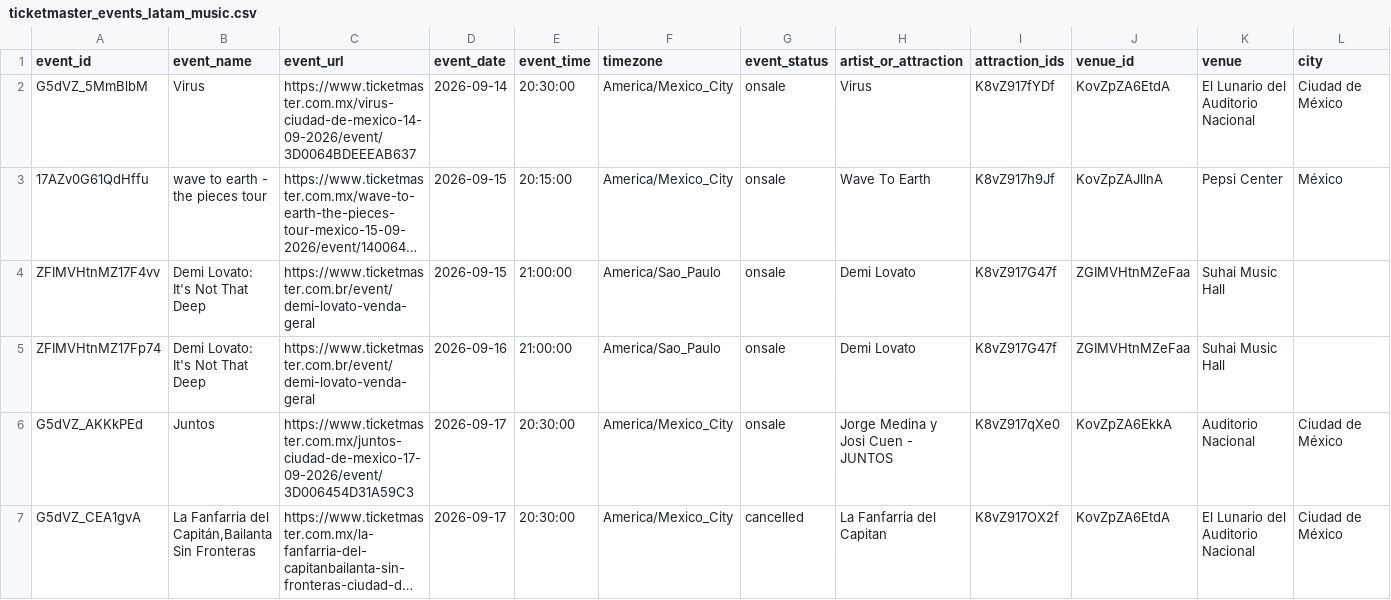
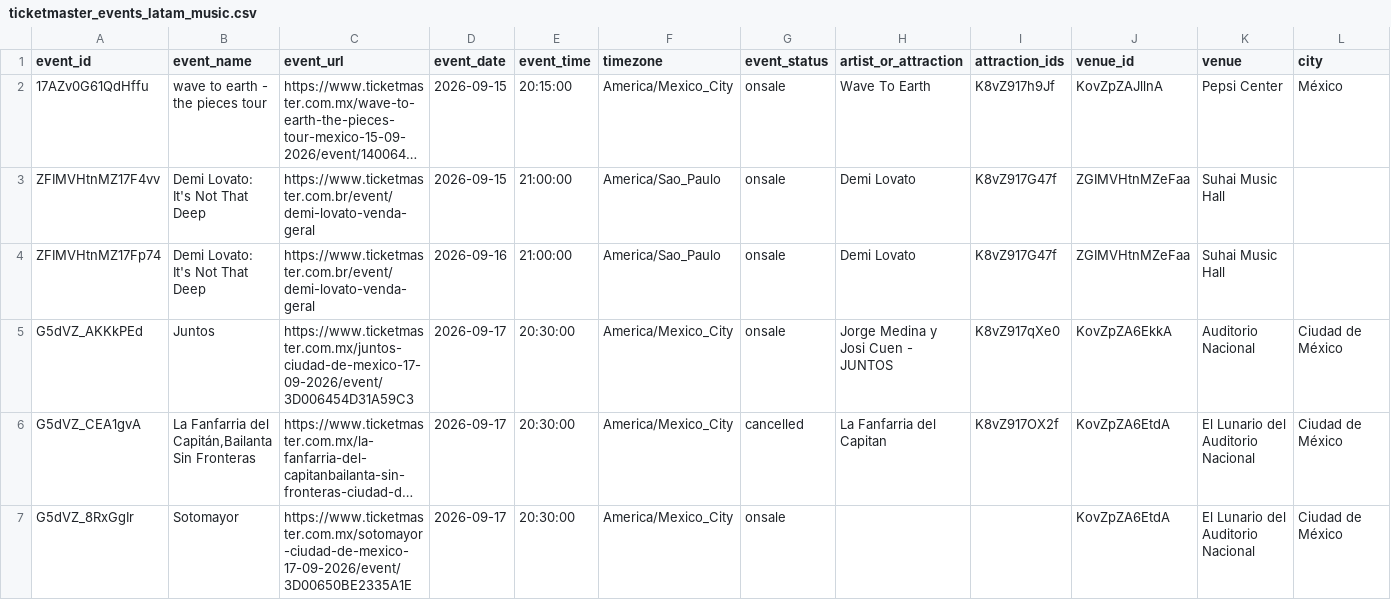
Before and after one commit to DavidCastilloSKT/analisis-oferta-musical-mexico-ticketmaster, a CSV file: data/processed/ticketmaster_events_latam_music.csv, drawn as a sheet; only a part is shown; the shorter side is filled out with more unchanged rows; long unchanged cells end in …; removed rows and columns are numbered as before the commit, all else as after; rows hold the shown columns only; the diff covers the shown part only; the diff names each change by its address in the sheet, - before the commit and + after, or states it on an @@ line.

```diff
--- a/data/processed/ticketmaster_events_latam_music.csv
+++ b/data/processed/ticketmaster_events_latam_music.csv
-row 2: G5dVZ_5MmBlbM | Virus | https://www.ticketmaster.com.mx/virus-ciudad-de-mexico-14-09-2026/event/3D0064BDEEEAB637 | 2026-09-14 | 20:30:00 | America/Mexico_City | onsale | Virus | K8vZ917fYDf | KovZpZA6EtdA | El Lunario del Auditorio Nacional | Ciudad de México
```
Also changed, not shown: 3 added rows and 7 edited cells elsewhere in this file, data/processed/enriched_latam/bridge_event_attractions.csv, data/processed/enriched_latam/dim_attractions.csv, 2 other files.
